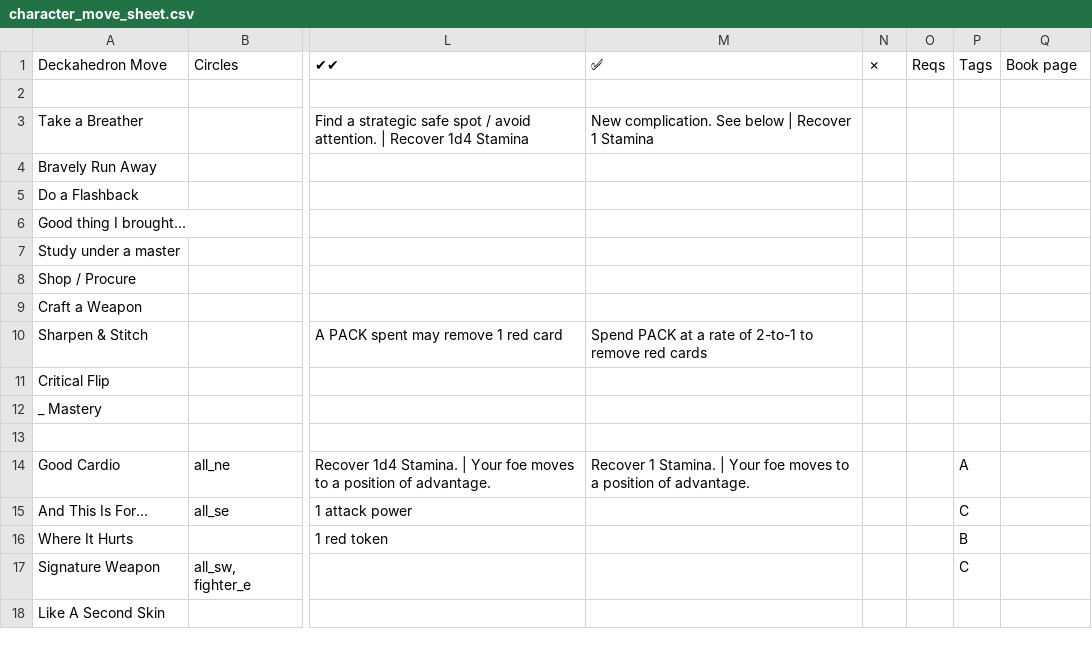
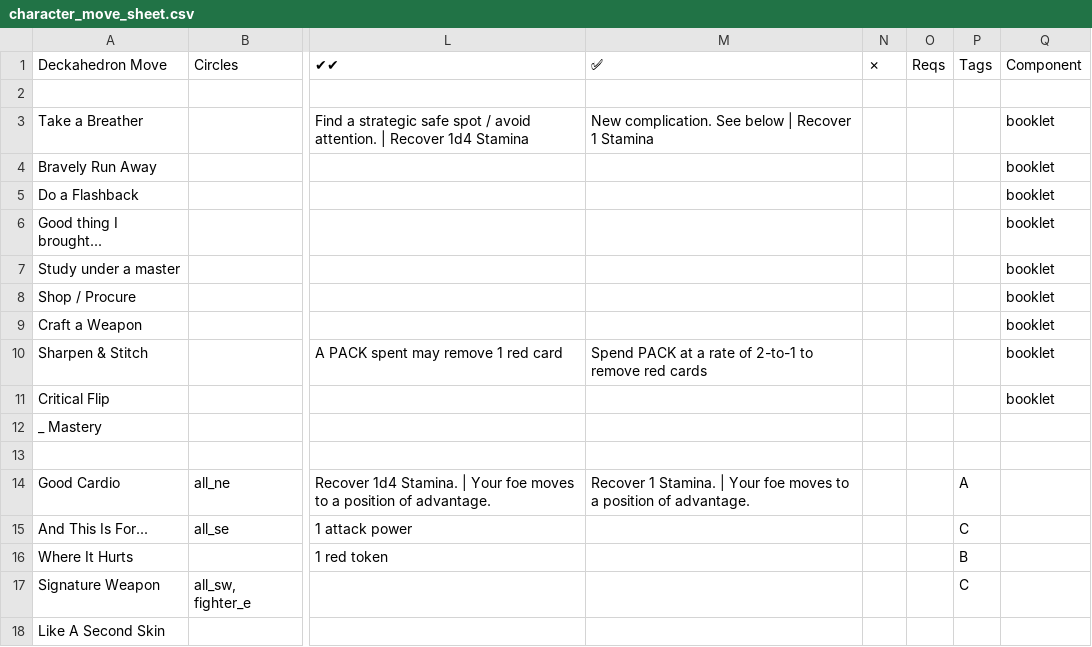
Before and after one commit to barbazul/1kfa, a CSV file: resolution_cards/character_move_sheet.csv, drawn as a sheet; only a part is shown, gaps mark what is left out; the diff names each change by its address in the sheet, - before the commit and + after, or states it on an @@ line.

```diff
--- a/resolution_cards/character_move_sheet.csv
+++ b/resolution_cards/character_move_sheet.csv
-Q1: Book page
+Q1: Component
-Q3:Q11 (Component): (empty)
+Q3:Q11 (Component): booklet
```
Also changed, not shown: resolution_cards/equipment_sheet.csv, 4 other files.
